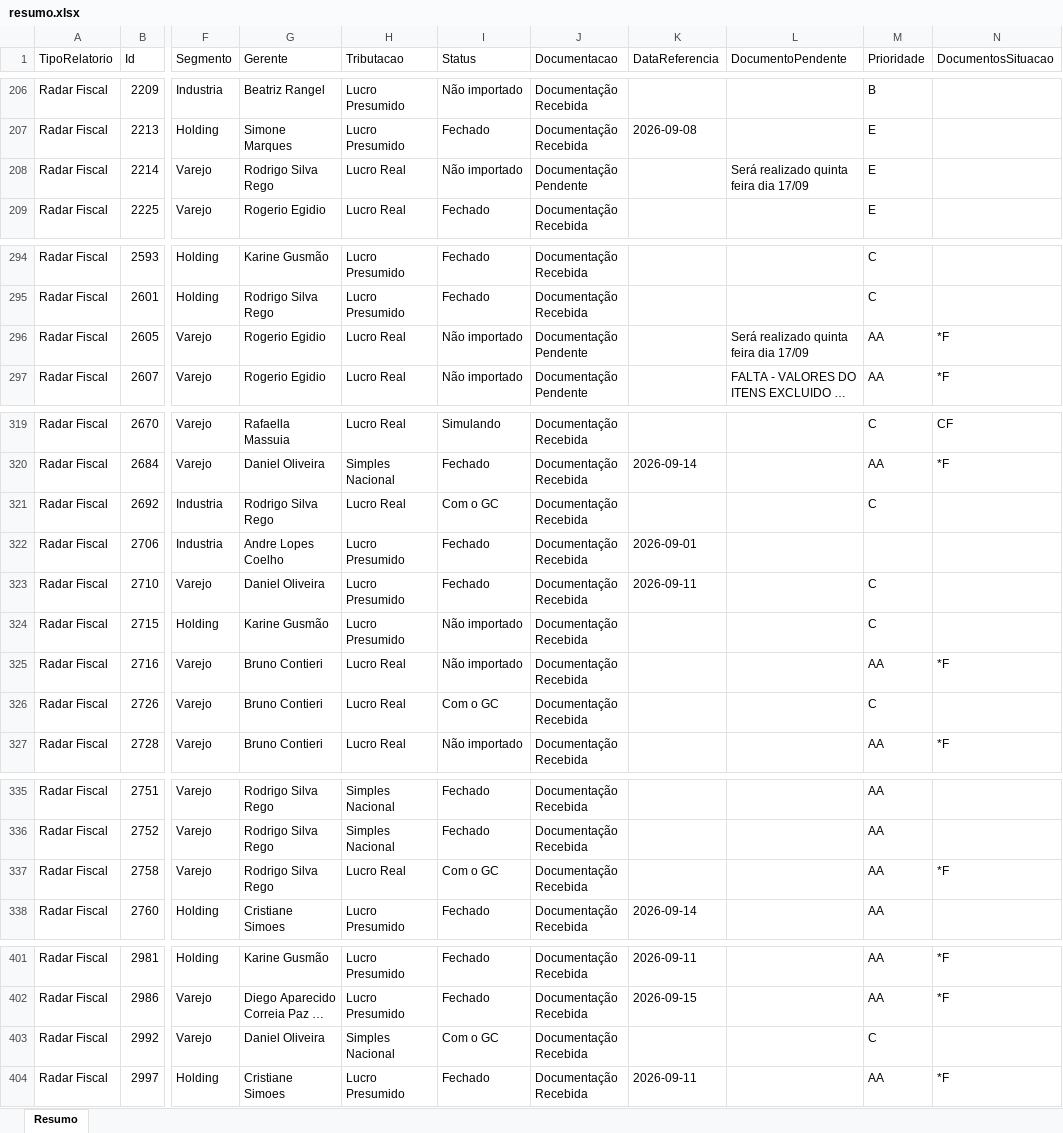
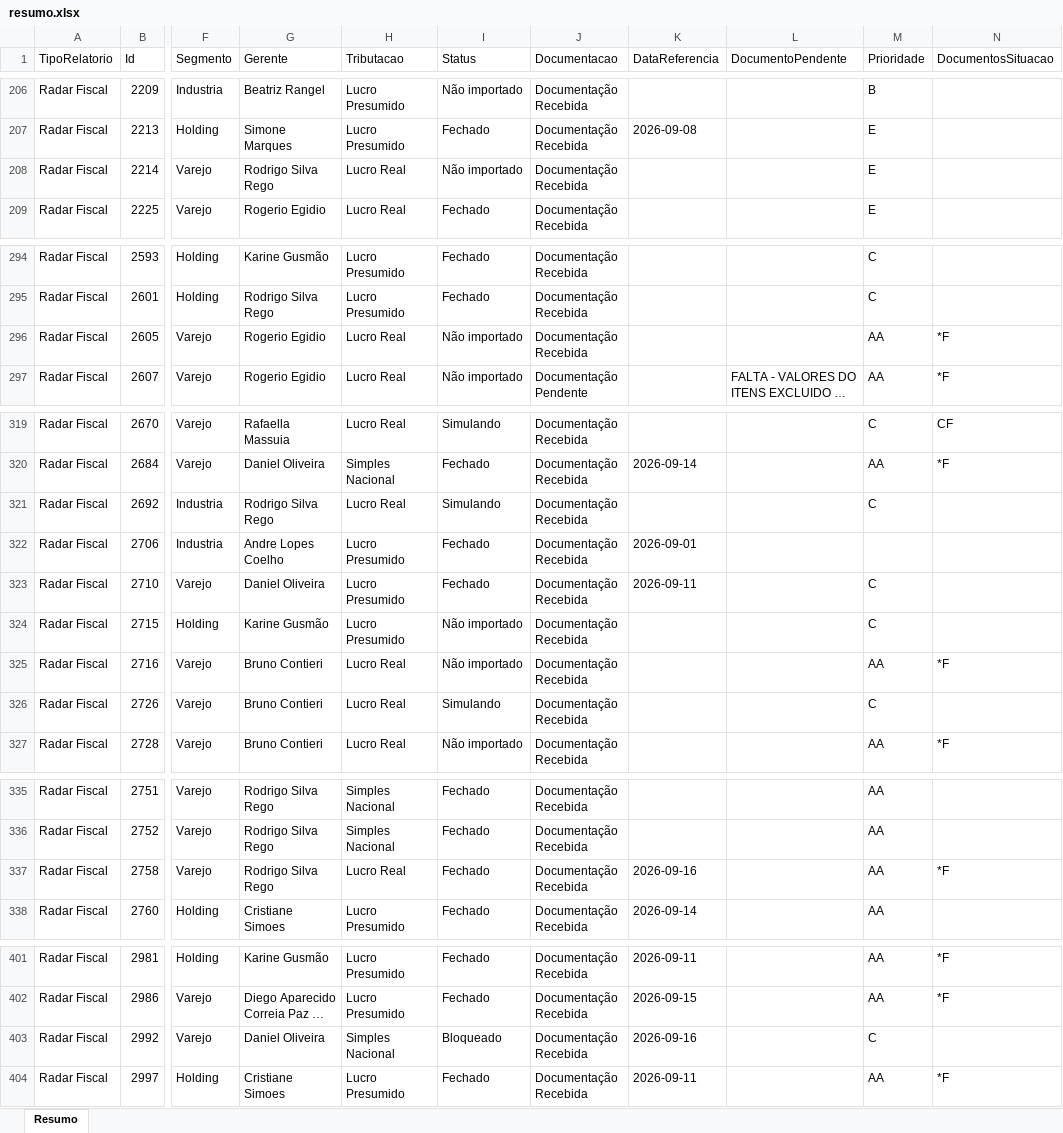
Before and after one commit to Controladoria-MG/Controle-de-Fechamentos, an Excel workbook: data/relatorio_fechamentos/resumo.xlsx, sheet Resumo, drawn as a sheet; only a part is shown, gaps mark what is left out; long unchanged cells end in …; values as stored, in another font and other column widths than the file's, no borders; the diff covers the shown part only; the diff names each change by its address in the sheet, - before the commit and + after, or states it on an @@ line.

```diff
--- a/data/relatorio_fechamentos/resumo.xlsx (sheet Resumo)
+++ b/data/relatorio_fechamentos/resumo.xlsx (sheet Resumo)
-J208 (Documentacao): Documentação Pendente
+J208 (Documentacao): Documentação Recebida
-L208 (DocumentoPendente): Será realizado quinta feira dia 17/09
+L208 (DocumentoPendente): (empty)
-J296 (Documentacao): Documentação Pendente
+J296 (Documentacao): Documentação Recebida
-L296 (DocumentoPendente): Será realizado quinta feira dia 17/09
+L296 (DocumentoPendente): (empty)
-I321 (Status): Com o GC
+I321 (Status): Simulando
-I326 (Status): Com o GC
+I326 (Status): Simulando
-I337 (Status): Com o GC
+I337 (Status): Fechado
-K337 (DataReferencia): (empty)
+K337 (DataReferencia): 2026-09-16
-I403 (Status): Com o GC
+I403 (Status): Bloqueado
-K403 (DataReferencia): (empty)
+K403 (DataReferencia): 2026-09-16
```
Also changed, not shown: 106 edited cells elsewhere in this sheet, 3 other files.
